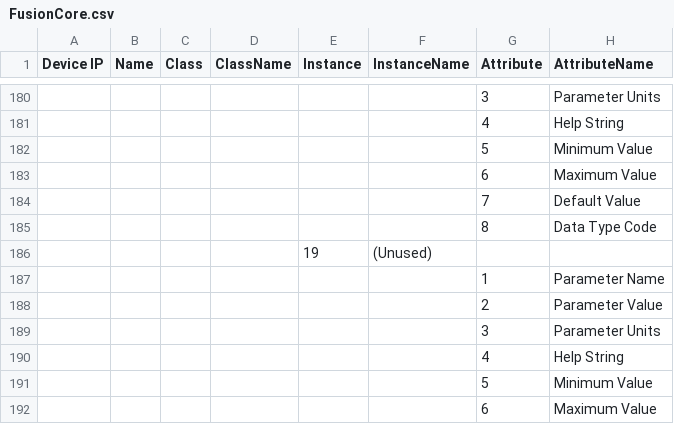
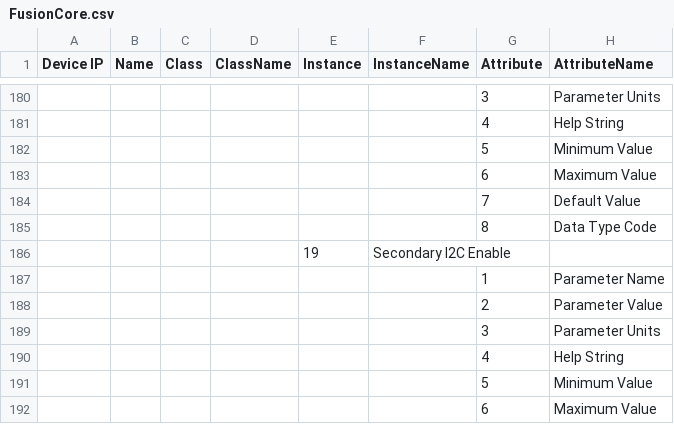
Before and after one commit to AGSweeney/FusionCoreEnIP, a CSV file: docs/EIPExplorerTree/FusionCore.csv, drawn as a sheet; only a part is shown, gaps mark what is left out.

Commit message:
Add control of secondary i2c via CIP Parameter and Web API and make further changes to OTA boundry validation.

```diff
--- a/docs/EIPExplorerTree/FusionCore.csv
+++ b/docs/EIPExplorerTree/FusionCore.csv
@@ -185,3 +185,3 @@ Device IP;Name;Class;ClassName;Instance;InstanceName;Attribute;AttributeName
 ;;;;;;8;Data Type Code
-;;;;19;(Unused)
+;;;;19;Secondary I2C Enable
 ;;;;;;1;Parameter Name
```
Also changed, not shown: 8 other files.
